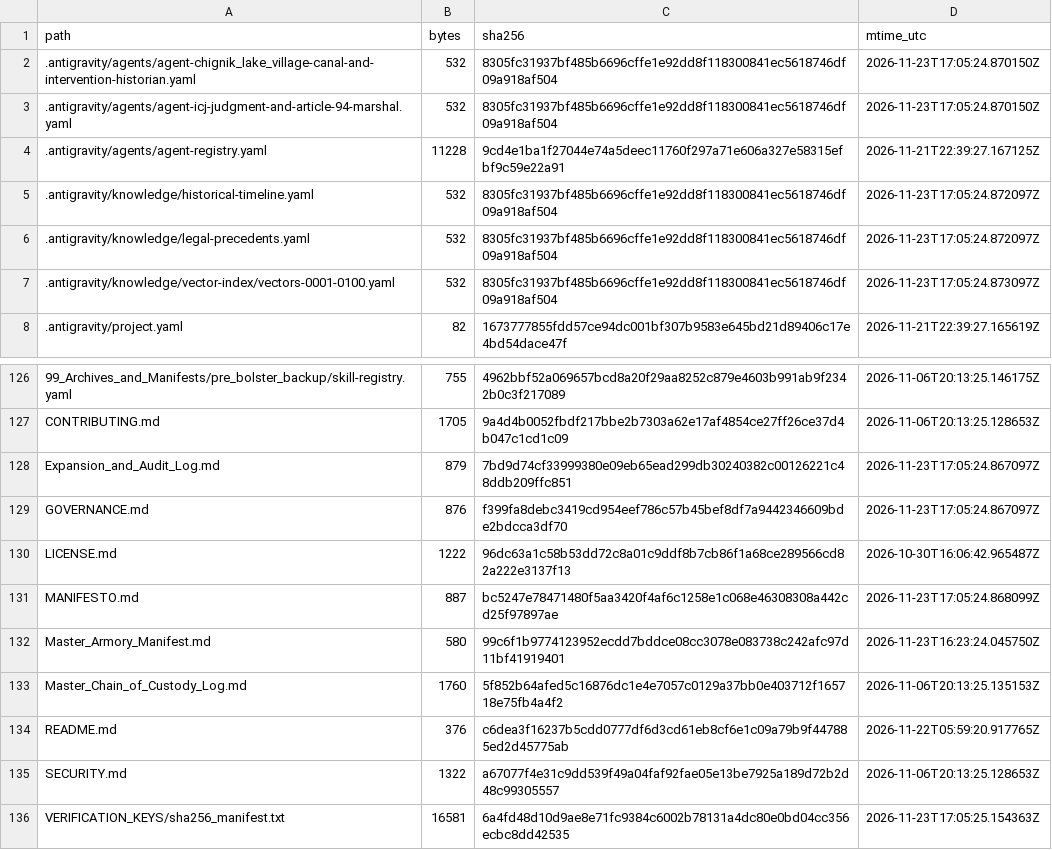
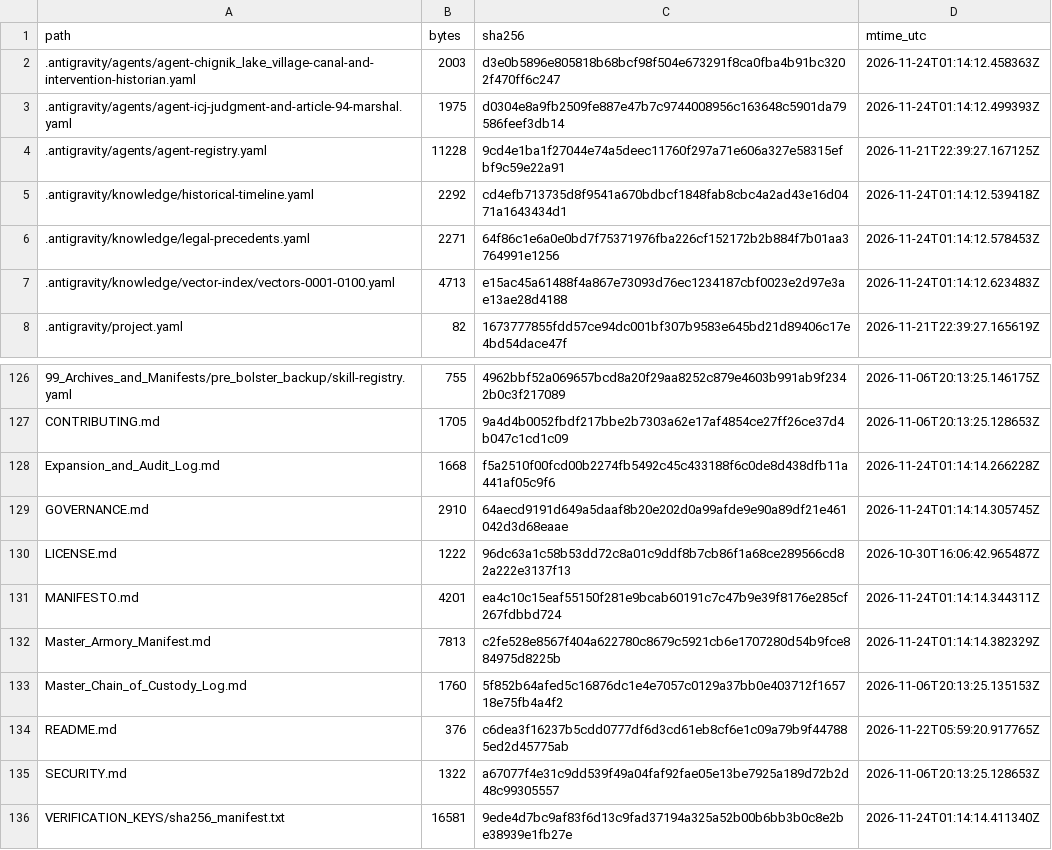
Before and after one commit to GlobalRestitutionAlliance/turtle-island-us-ak-chignik-lake-village-master-litigation, a CSV file: 99_Archives_and_Manifests/MANIFEST_SHA256.csv, drawn as a sheet; only a part is shown, gaps mark what is left out; the diff covers the shown part only.

```diff
--- a/99_Archives_and_Manifests/MANIFEST_SHA256.csv
+++ b/99_Archives_and_Manifests/MANIFEST_SHA256.csv
@@ -1,8 +1,8 @@
 path,bytes,sha256,mtime_utc
-.antigravity/agents/agent-chignik_lake_village-canal-and-intervention-historian.yaml,532,8305fc31937bf485b6696cffe1e92dd8f118300841ec5618746df09a918af504,2026-11-23T17:05:24.870150Z
-.antigravity/agents/agent-icj-judgment-and-article-94-marshal.yaml,532,8305fc31937bf485b6696cffe1e92dd8f118300841ec5618746df09a918af504,2026-11-23T17:05:24.870150Z
+.antigravity/agents/agent-chignik_lake_village-canal-and-intervention-historian.yaml,2003,d3e0b5896e805818b68bcf98f504e673291f8ca0fba4b91bc3202f470ff6c247,2026-11-24T01:14:12.458363Z
+.antigravity/agents/agent-icj-judgment-and-article-94-marshal.yaml,1975,d0304e8a9fb2509fe887e47b7c9744008956c163648c5901da79586feef3db14,2026-11-24T01:14:12.499393Z
 .antigravity/agents/agent-registry.yaml,11228,9cd4e1ba1f27044e74a5deec11760f297a71e606a327e58315efbf9c59e22a91,2026-11-21T22:39:27.167125Z
-.antigravity/knowledge/historical-timeline.yaml,532,8305fc31937bf485b6696cffe1e92dd8f118300841ec5618746df09a918af504,2026-11-23T17:05:24.872097Z
-.antigravity/knowledge/legal-precedents.yaml,532,8305fc31937bf485b6696cffe1e92dd8f118300841ec5618746df09a918af504,2026-11-23T17:05:24.872097Z
-.antigravity/knowledge/vector-index/vectors-0001-0100.yaml,532,8305fc31937bf485b6696cffe1e92dd8f118300841ec5618746df09a918af504,2026-11-23T17:05:24.873097Z
+.antigravity/knowledge/historical-timeline.yaml,2292,cd4efb713735d8f9541a670bdbcf1848fab8cbc4a2ad43e16d0471a1643434d1,2026-11-24T01:14:12.539418Z
+.antigravity/knowledge/legal-precedents.yaml,2271,64f86c1e6a0e0bd7f75371976fba226cf152172b2b884f7b01aa3764991e1256,2026-11-24T01:14:12.578453Z
+.antigravity/knowledge/vector-index/vectors-0001-0100.yaml,4713,e15ac45a61488f4a867e73093d76ec1234187cbf0023e2d97e3ae13ae28d4188,2026-11-24T01:14:12.623483Z
 .antigravity/project.yaml,82,1673777855fdd57ce94dc001bf307b9583e645bd21d89406c17e4bd54dace47f,2026-11-21T22:39:27.165619Z
@@ -127,7 +127,7 @@ path,bytes,sha256,mtime_utc
 CONTRIBUTING.md,1705,9a4d4b0052fbdf217bbe2b7303a62e17af4854ce27ff26ce37d4b047c1cd1c09,2026-11-06T20:13:25.128653Z
-Expansion_and_Audit_Log.md,879,7bd9d74cf33999380e09eb65ead299db30240382c00126221c48ddb209ffc851,2026-11-23T17:05:24.867097Z
-GOVERNANCE.md,876,f399fa8debc3419cd954eef786c57b45bef8df7a9442346609bde2bdcca3df70,2026-11-23T17:05:24.867097Z
+Expansion_and_Audit_Log.md,1668,f5a2510f00fcd00b2274fb5492c45c433188f6c0de8d438dfb11a441af05c9f6,2026-11-24T01:14:14.266228Z
+GOVERNANCE.md,2910,64aecd9191d649a5daaf8b20e202d0a99afde9e90a89df21e461042d3d68eaae,2026-11-24T01:14:14.305745Z
 LICENSE.md,1222,96dc63a1c58b53dd72c8a01c9ddf8b7cb86f1a68ce289566cd82a222e3137f13,2026-10-30T16:06:42.965487Z
-MANIFESTO.md,887,bc5247e78471480f5aa3420f4af6c1258e1c068e46308308a442cd25f97897ae,2026-11-23T17:05:24.868099Z
-Master_Armory_Manifest.md,580,99c6f1b9774123952ecdd7bddce08cc3078e083738c242afc97d11bf41919401,2026-11-23T16:23:24.045750Z
+MANIFESTO.md,4201,ea4c10c15eaf55150f281e9bcab60191c7c47b9e39f8176e285cf267fdbbd724,2026-11-24T01:14:14.344311Z
+Master_Armory_Manifest.md,7813,c2fe528e8567f404a622780c8679c5921cb6e1707280d54b9fce884975d8225b,2026-11-24T01:14:14.382329Z
 Master_Chain_of_Custody_Log.md,1760,5f852b64afed5c16876dc1e4e7057c0129a37bb0e403712f165718e75fb4a4f2,2026-11-06T20:13:25.135153Z
@@ -135,2 +135,2 @@ README.md,376,c6dea3f16237b5cdd0777df6d3cd61eb8cf6e1c09a79b9f447885ed2d45775ab,2
 SECURITY.md,1322,a67077f4e31c9dd539f49a04faf92fae05e13be7925a189d72b2d48c99305557,2026-11-06T20:13:25.128653Z
-VERIFICATION_KEYS/sha256_manifest.txt,16581,6a4fd48d10d9ae8e71fc9384c6002b78131a4dc80e0bd04cc356ecbc8dd42535,2026-11-23T17:05:25.154363Z
+VERIFICATION_KEYS/sha256_manifest.txt,16581,9ede4d7bc9af83f6d13c9fad37194a325a52b00b6bb3b0c8e2be38939e1fb27e,2026-11-24T01:14:14.411340Z
```
Also changed, not shown: 81 edited cells elsewhere in this file, 37 other files.
